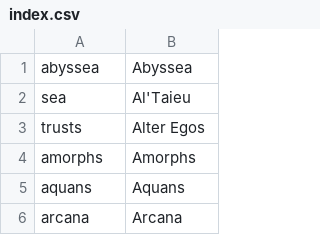
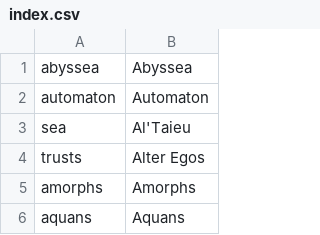
Before and after one commit to voliathon/AltanaViewer, a CSV file: List/NPC/index.csv, drawn as a sheet; only a part is shown; the shorter side is filled out with more unchanged rows.

Commit message:
NPC/automaton.csv - Fixed this and added it to the NPC/

```diff
--- a/List/NPC/index.csv
+++ b/List/NPC/index.csv
@@ -1,2 +1,3 @@
 abyssea,Abyssea
+automaton,Automaton
 sea,Al'Taieu
```
Also changed, not shown: List/NPC/Automaton.csv, 1 other file.
